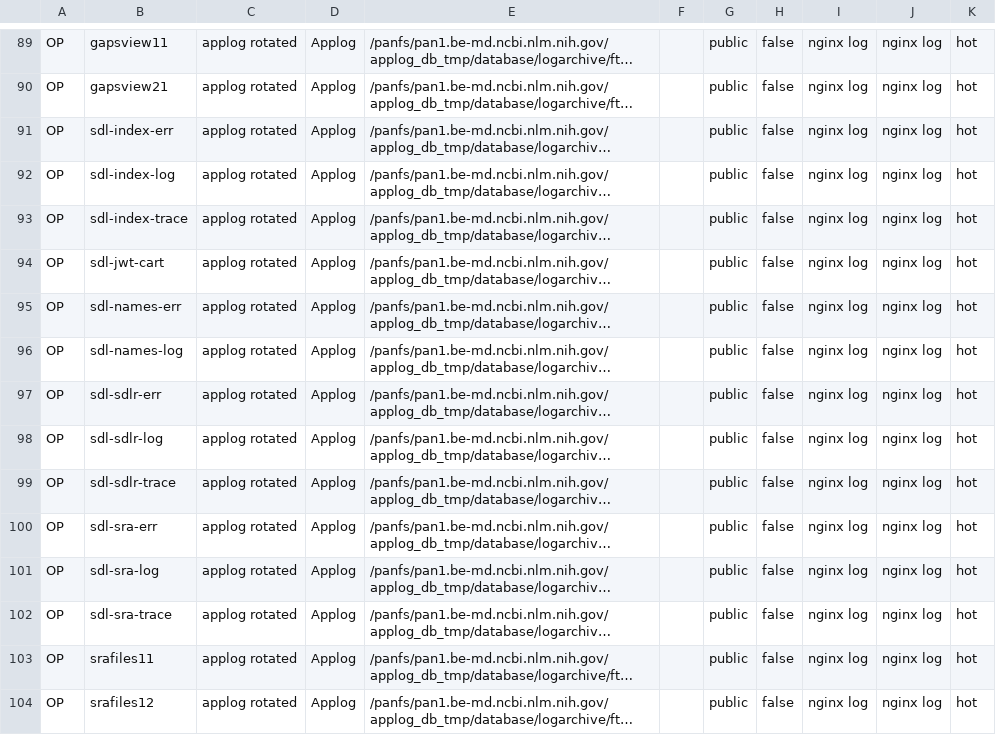
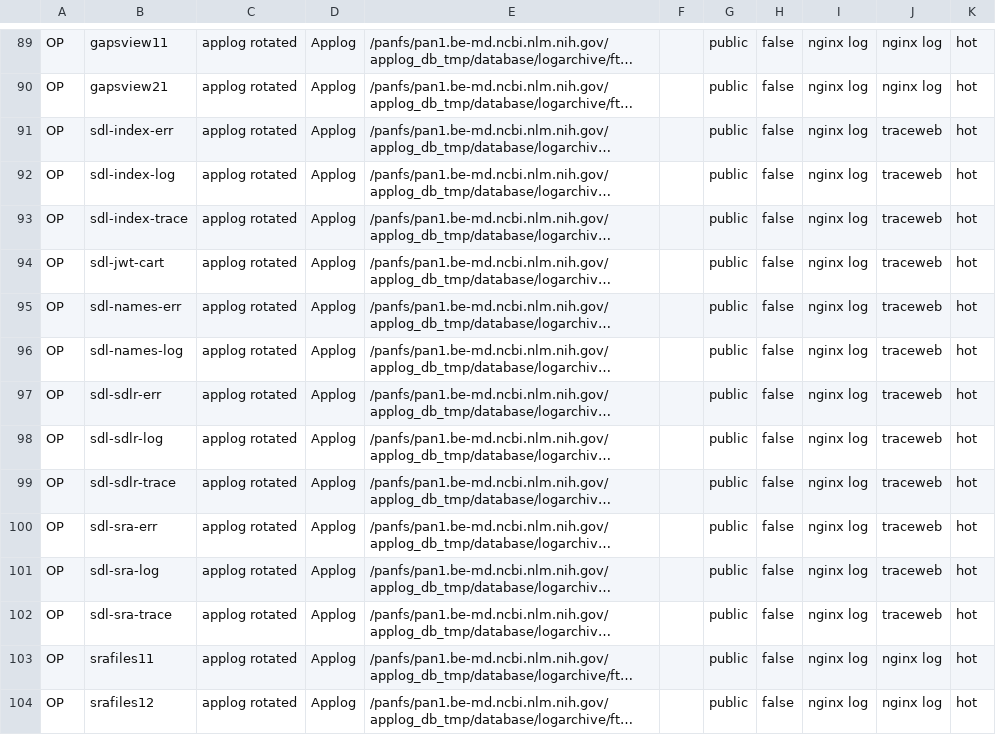
Before and after one commit to ncbi/ncbi-logging, a CSV file: sql/buckets.csv, drawn as a sheet; only a part is shown, gaps mark what is left out; long unchanged cells end in …; the diff names each change by its address in the sheet, - before the commit and + after, or states it on an @@ line.

Commit message:
Added traceweb parser

```diff
--- a/sql/buckets.csv
+++ b/sql/buckets.csv
-J91:J102: nginx log
+J91:J102: traceweb
```
Also changed, not shown: sql/buckets.tsv, 2 other files.
